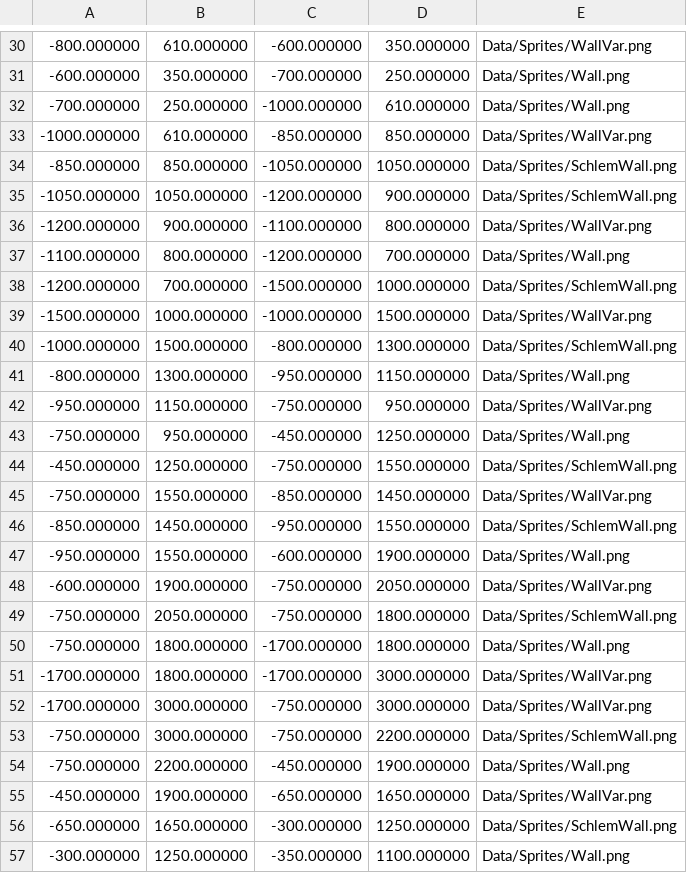
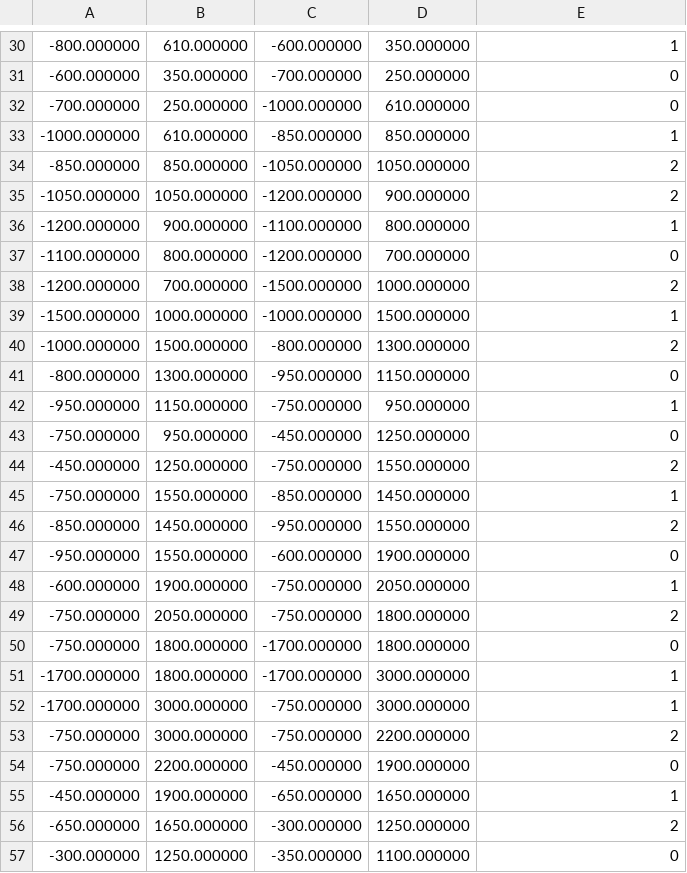
Before and after one commit to Elkatrash/Schlem_on_Campus_ExtendedEdition, a CSV file: Data/Maps/map4.csv, drawn as a sheet; only a part is shown, gaps mark what is left out; the diff covers the shown part only.

Commit message:
Moved most sprites into sprites.c

```diff
--- a/Data/Maps/map4.csv
+++ b/Data/Maps/map4.csv
@@ -30,28 +30,28 @@
--800.000000,610.000000,-600.000000,350.000000,Data/Sprites/WallVar.png
--600.000000,350.000000,-700.000000,250.000000,Data/Sprites/Wall.png
--700.000000,250.000000,-1000.000000,610.000000,Data/Sprites/Wall.png
--1000.000000,610.000000,-850.000000,850.000000,Data/Sprites/WallVar.png
--850.000000,850.000000,-1050.000000,1050.000000,Data/Sprites/SchlemWall.png
--1050.000000,1050.000000,-1200.000000,900.000000,Data/Sprites/SchlemWall.png
--1200.000000,900.000000,-1100.000000,800.000000,Data/Sprites/WallVar.png
--1100.000000,800.000000,-1200.000000,700.000000,Data/Sprites/Wall.png
--1200.000000,700.000000,-1500.000000,1000.000000,Data/Sprites/SchlemWall.png
--1500.000000,1000.000000,-1000.000000,1500.000000,Data/Sprites/WallVar.png
--1000.000000,1500.000000,-800.000000,1300.000000,Data/Sprites/SchlemWall.png
--800.000000,1300.000000,-950.000000,1150.000000,Data/Sprites/Wall.png
--950.000000,1150.000000,-750.000000,950.000000,Data/Sprites/WallVar.png
--750.000000,950.000000,-450.000000,1250.000000,Data/Sprites/Wall.png
--450.000000,1250.000000,-750.000000,1550.000000,Data/Sprites/SchlemWall.png
--750.000000,1550.000000,-850.000000,1450.000000,Data/Sprites/WallVar.png
--850.000000,1450.000000,-950.000000,1550.000000,Data/Sprites/SchlemWall.png
--950.000000,1550.000000,-600.000000,1900.000000,Data/Sprites/Wall.png
--600.000000,1900.000000,-750.000000,2050.000000,Data/Sprites/WallVar.png
--750.000000,2050.000000,-750.000000,1800.000000,Data/Sprites/SchlemWall.png
--750.000000,1800.000000,-1700.000000,1800.000000,Data/Sprites/Wall.png
--1700.000000,1800.000000,-1700.000000,3000.000000,Data/Sprites/WallVar.png
--1700.000000,3000.000000,-750.000000,3000.000000,Data/Sprites/WallVar.png
--750.000000,3000.000000,-750.000000,2200.000000,Data/Sprites/SchlemWall.png
--750.000000,2200.000000,-450.000000,1900.000000,Data/Sprites/Wall.png
--450.000000,1900.000000,-650.000000,1650.000000,Data/Sprites/WallVar.png
--650.000000,1650.000000,-300.000000,1250.000000,Data/Sprites/SchlemWall.png
--300.000000,1250.000000,-350.000000,1100.000000,Data/Sprites/Wall.png
+-800.000000,610.000000,-600.000000,350.000000,1
+-600.000000,350.000000,-700.000000,250.000000,0
+-700.000000,250.000000,-1000.000000,610.000000,0
+-1000.000000,610.000000,-850.000000,850.000000,1
+-850.000000,850.000000,-1050.000000,1050.000000,2
+-1050.000000,1050.000000,-1200.000000,900.000000,2
+-1200.000000,900.000000,-1100.000000,800.000000,1
+-1100.000000,800.000000,-1200.000000,700.000000,0
+-1200.000000,700.000000,-1500.000000,1000.000000,2
+-1500.000000,1000.000000,-1000.000000,1500.000000,1
+-1000.000000,1500.000000,-800.000000,1300.000000,2
+-800.000000,1300.000000,-950.000000,1150.000000,0
+-950.000000,1150.000000,-750.000000,950.000000,1
+-750.000000,950.000000,-450.000000,1250.000000,0
+-450.000000,1250.000000,-750.000000,1550.000000,2
+-750.000000,1550.000000,-850.000000,1450.000000,1
+-850.000000,1450.000000,-950.000000,1550.000000,2
+-950.000000,1550.000000,-600.000000,1900.000000,0
+-600.000000,1900.000000,-750.000000,2050.000000,1
+-750.000000,2050.000000,-750.000000,1800.000000,2
+-750.000000,1800.000000,-1700.000000,1800.000000,0
+-1700.000000,1800.000000,-1700.000000,3000.000000,1
+-1700.000000,3000.000000,-750.000000,3000.000000,1
+-750.000000,3000.000000,-750.000000,2200.000000,2
+-750.000000,2200.000000,-450.000000,1900.000000,0
+-450.000000,1900.000000,-650.000000,1650.000000,1
+-650.000000,1650.000000,-300.000000,1250.000000,2
+-300.000000,1250.000000,-350.000000,1100.000000,0
```
Also changed, not shown: 62 edited cells elsewhere in this file, Data/Maps/map1.csv, Data/Maps/map2.csv, 9 other files.
